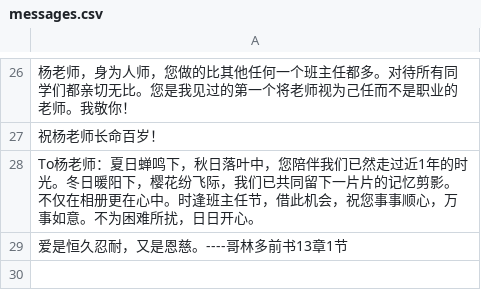
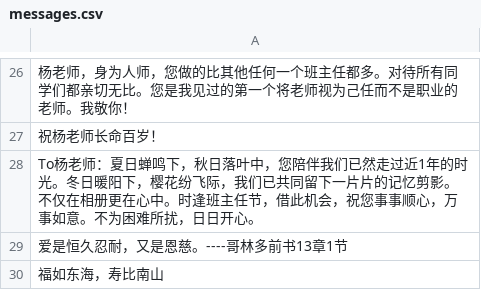
Before and after one commit to j1y2b3/ToYang, a CSV file: messages.csv, drawn as a sheet; only a part is shown, gaps mark what is left out.

Commit message:
feat(messages): 添加祝福语

```diff
--- a/messages.csv
+++ b/messages.csv
@@ -29 +29,2 @@ To杨老师：夏日蝉鸣下，秋日落叶中，您陪伴我们已然走过近
 爱是恒久忍耐，又是恩慈。----哥林多前书13章1节
+福如东海，寿比南山
```
Also changed, not shown: 1 other file.
